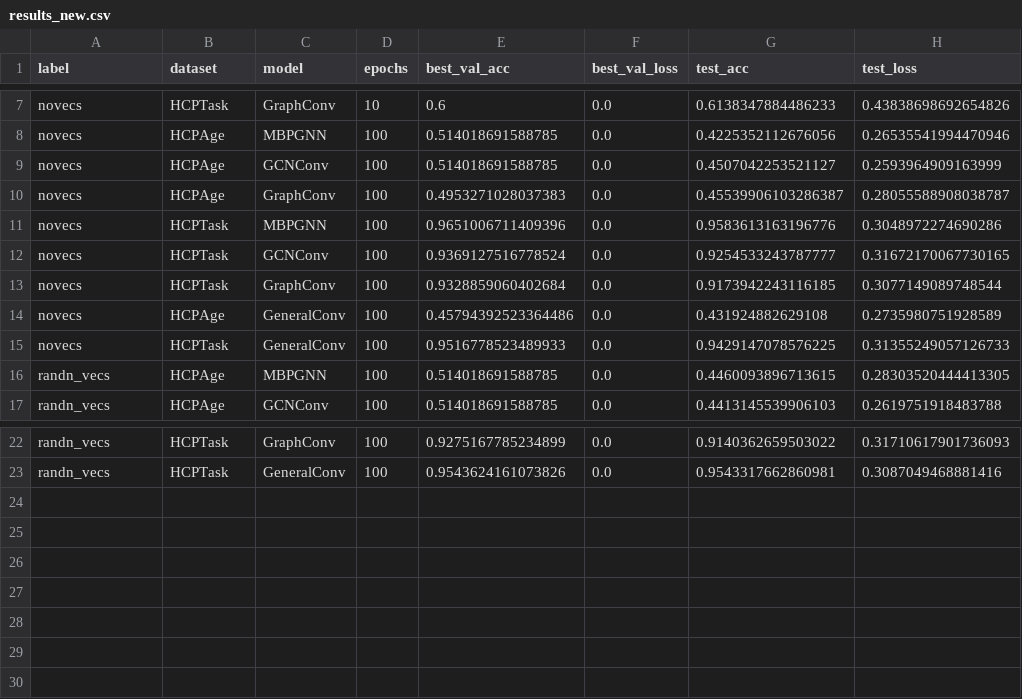
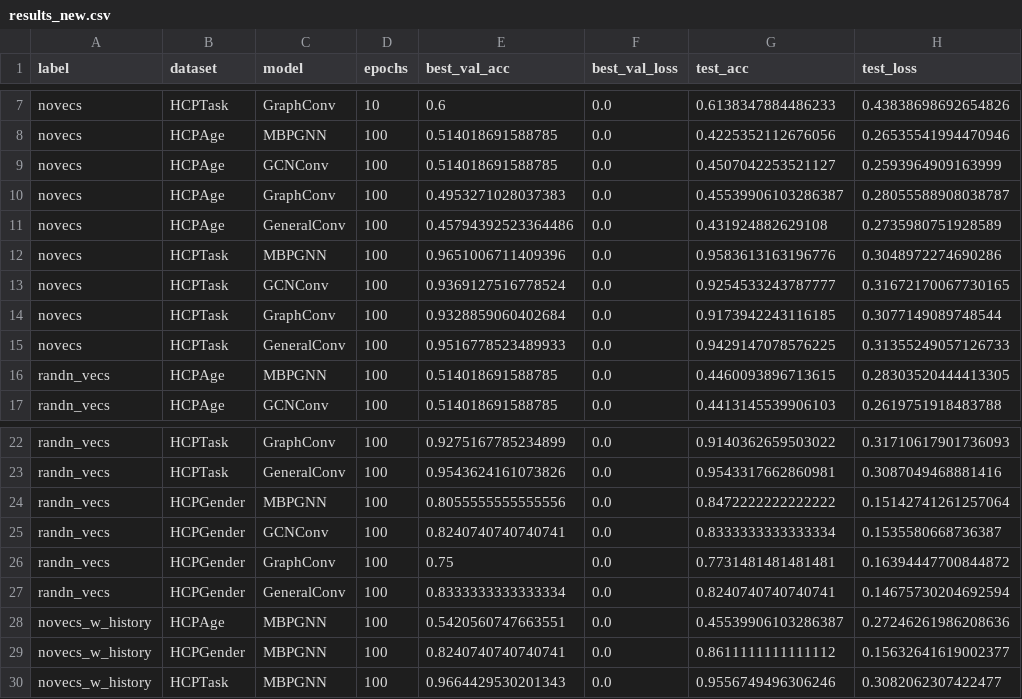
Before and after one commit to roma0615/NeuroGraph, a CSV file: results/results_new.csv, drawn as a sheet; only a part is shown, gaps mark what is left out.

```diff
--- a/results/results_new.csv
+++ b/results/results_new.csv
@@ -10,2 +10,3 @@ novecs,HCPAge,GCNConv,100,0.514018691588785,0.0,0.4507042253521127,0.25939649091
 novecs,HCPAge,GraphConv,100,0.4953271028037383,0.0,0.45539906103286387,0.28055588908038787
+novecs,HCPAge,GeneralConv,100,0.45794392523364486,0.0,0.431924882629108,0.2735980751928589
 novecs,HCPTask,MBPGNN,100,0.9651006711409396,0.0,0.9583613163196776,0.3048972274690286
@@ -13,3 +14,2 @@ novecs,HCPTask,GCNConv,100,0.9369127516778524,0.0,0.9254533243787777,0.316721700
 novecs,HCPTask,GraphConv,100,0.9328859060402684,0.0,0.9173942243116185,0.3077149089748544
-novecs,HCPAge,GeneralConv,100,0.45794392523364486,0.0,0.431924882629108,0.2735980751928589
 novecs,HCPTask,GeneralConv,100,0.9516778523489933,0.0,0.9429147078576225,0.31355249057126733
@@ -23 +23,8 @@ randn_vecs,HCPTask,GraphConv,100,0.9275167785234899,0.0,0.9140362659503022,0.317
 randn_vecs,HCPTask,GeneralConv,100,0.9543624161073826,0.0,0.9543317662860981,0.3087049468881416
+randn_vecs,HCPGender,MBPGNN,100,0.8055555555555556,0.0,0.8472222222222222,0.15142741261257064
+randn_vecs,HCPGender,GCNConv,100,0.8240740740740741,0.0,0.8333333333333334,0.1535580668736387
+randn_vecs,HCPGender,GraphConv,100,0.75,0.0,0.7731481481481481,0.16394447700844872
+randn_vecs,HCPGender,GeneralConv,100,0.8333333333333334,0.0,0.8240740740740741,0.14675730204692594
+novecs_w_history,HCPAge,MBPGNN,100,0.5420560747663551,0.0,0.45539906103286387,0.27246261986208636
+novecs_w_history,HCPGender,MBPGNN,100,0.8240740740740741,0.0,0.8611111111111112,0.15632641619002377
+novecs_w_history,HCPTask,MBPGNN,100,0.9664429530201343,0.0,0.9556749496306246,0.3082062307422477
```
Also changed, not shown: 5 other files.
